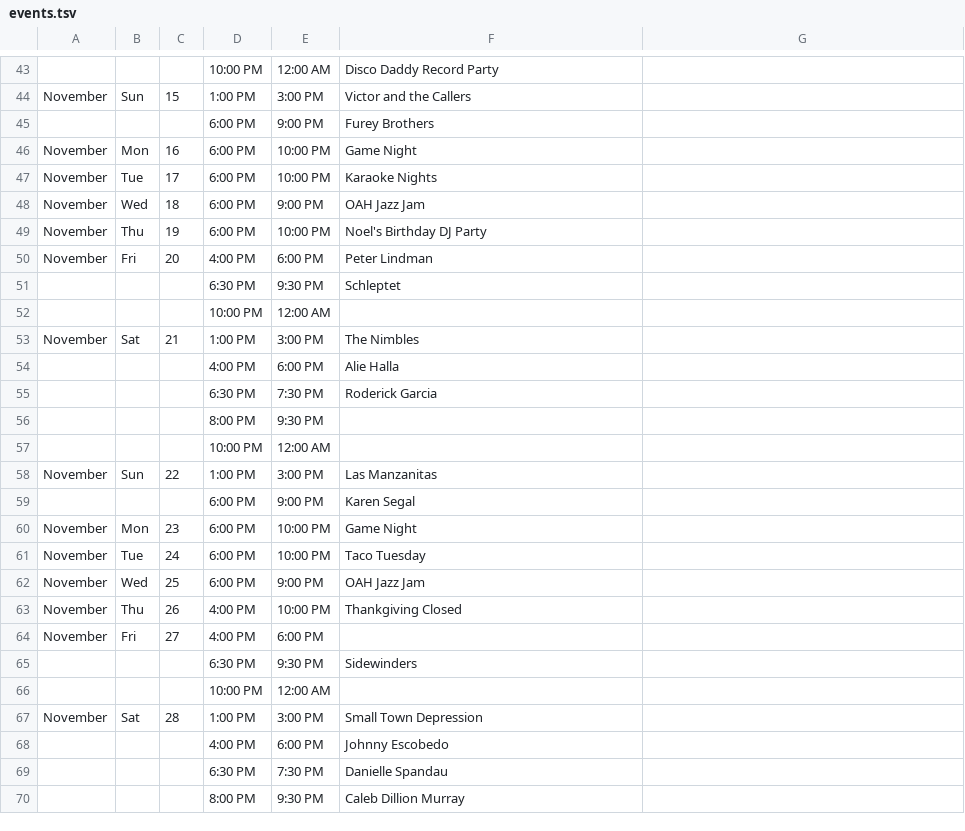
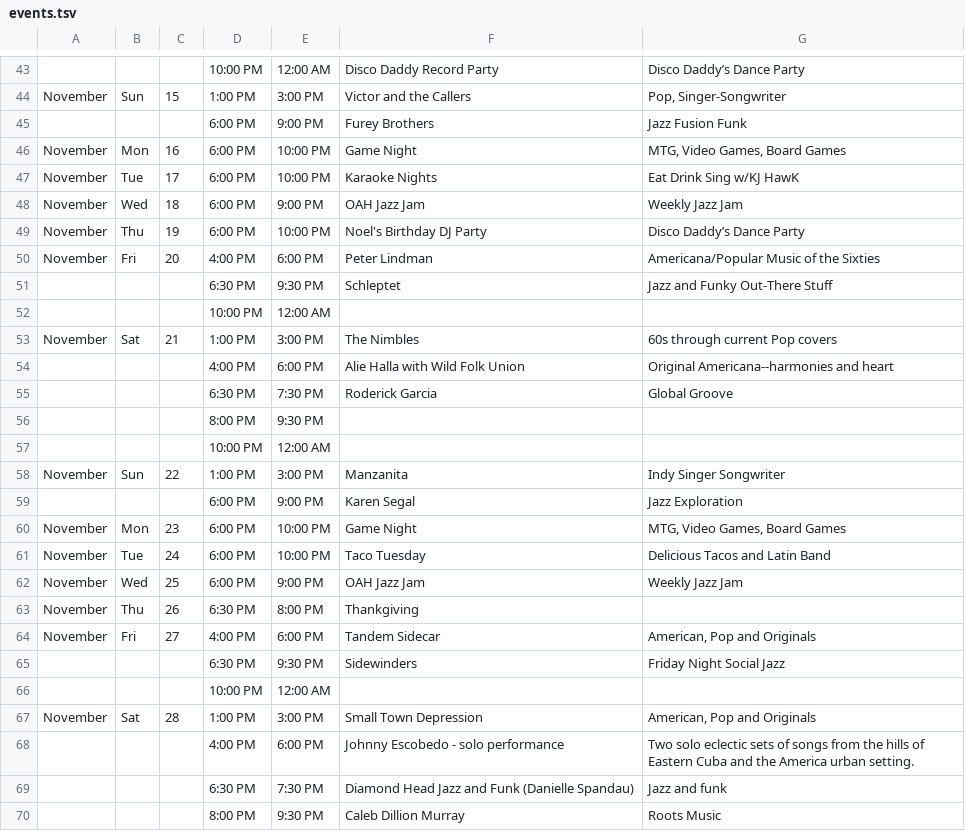
Before and after one commit to aspyrx/oah-content, a TSV file: events.tsv, drawn as a sheet; only a part is shown, gaps mark what is left out; the diff covers the shown part only; the diff names each change by its address in the sheet, - before the commit and + after, or states it on an @@ line.

```diff
--- a/events.tsv
+++ b/events.tsv
-G43: (empty)
+G43: Disco Daddy’s Dance Party
-G44: (empty)
+G44: Pop, Singer-Songwriter
-G45: (empty)
+G45: Jazz Fusion Funk
-G46: (empty)
+G46: MTG, Video Games, Board Games
-G47: (empty)
+G47: Eat Drink Sing w/KJ HawK
-G48: (empty)
+G48: Weekly Jazz Jam
-G49: (empty)
+G49: Disco Daddy’s Dance Party
-G50: (empty)
+G50: Americana/Popular Music of the Sixties
-G51: (empty)
+G51: Jazz and Funky Out-There Stuff
-G53: (empty)
+G53: 60s through current Pop covers
-F54: Alie Halla
+F54: Alie Halla with Wild Folk Union
-G54: (empty)
+G54: Original Americana--harmonies and heart
-G55: (empty)
+G55: Global Groove
-F58: Las Manzanitas
+F58: Manzanita
-G58: (empty)
+G58: Indy Singer Songwriter
-G59: (empty)
+G59: Jazz Exploration
-G60: (empty)
+G60: MTG, Video Games, Board Games
-G61: (empty)
+G61: Delicious Tacos and Latin Band
-G62: (empty)
+G62: Weekly Jazz Jam
-D63: 4:00 PM
+D63: 6:30 PM
-E63: 10:00 PM
+E63: 8:00 PM
-F63: Thankgiving Closed
+F63: Thankgiving
-F64: (empty)
+F64: Tandem Sidecar
-G64: (empty)
+G64: American, Pop and Originals
-G65: (empty)
+G65: Friday Night Social Jazz
-G67: (empty)
+G67: American, Pop and Originals
-F68: Johnny Escobedo
+F68: Johnny Escobedo - solo performance
-G68: (empty)
+G68: Two solo eclectic sets of songs from the hills of Eastern Cuba and the America urban setting.
-F69: Danielle Spandau
+F69: Diamond Head Jazz and Funk (Danielle Spandau)
-G69: (empty)
+G69: Jazz and funk
-G70: (empty)
+G70: Roots Music
```
Also changed, not shown: 32 edited cells elsewhere in this file.
